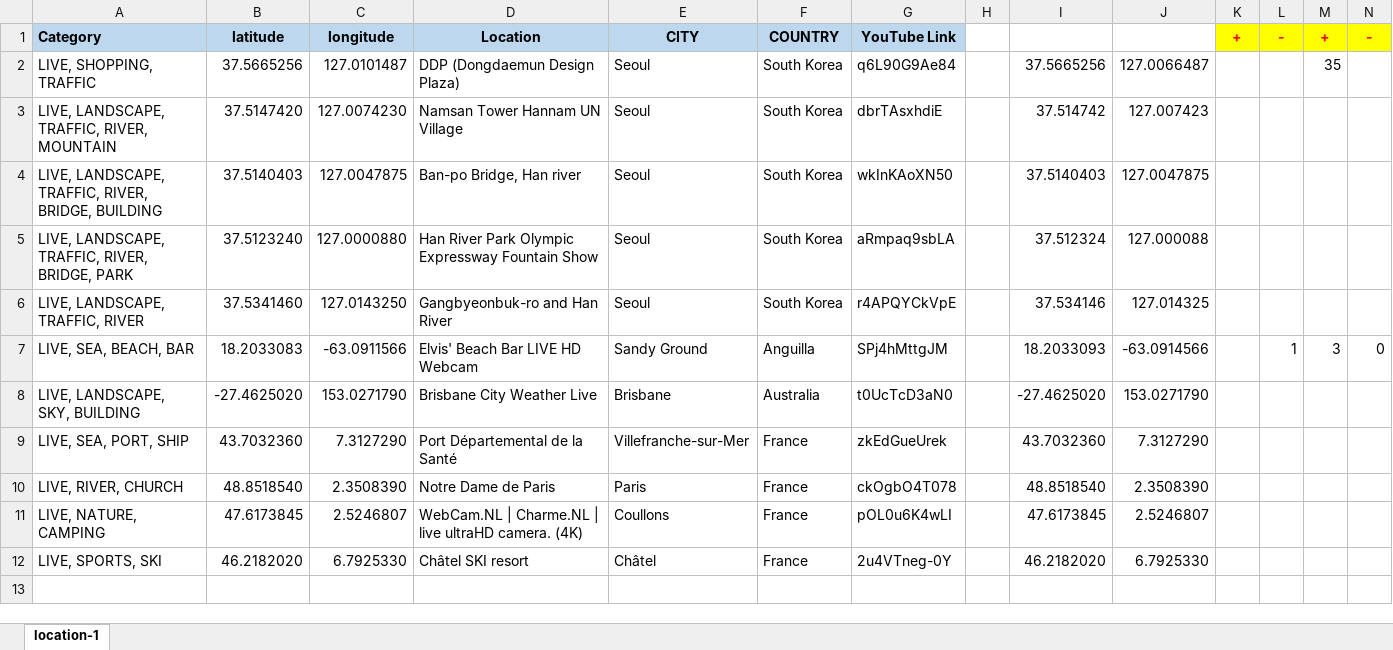
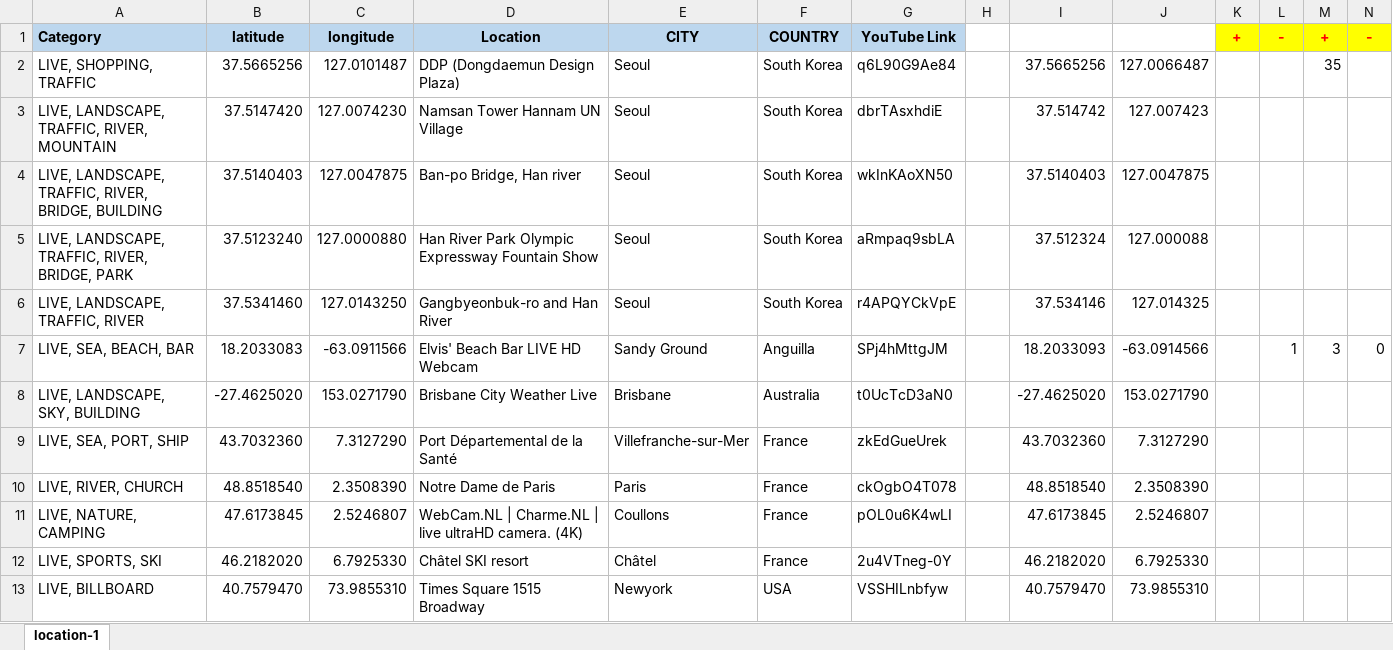
Before and after one commit to Map-youtube/map-youtube, an Excel workbook: location.xlsx, sheet location-1, drawn as a sheet; values as stored, in another font and other column widths than the file's, no borders; the diff names each change by its address in the sheet, - before the commit and + after, or states it on an @@ line.

Commit message:
Add files via upload

```diff
--- a/location.xlsx (sheet location-1)
+++ b/location.xlsx (sheet location-1)
+row 13: LIVE, BILLBOARD | 40.7579470 | 73.9855310 | Times Square 1515 Broadway | Newyork | USA | VSSHILnbfyw |  | 40.7579470 | 73.9855310
```
